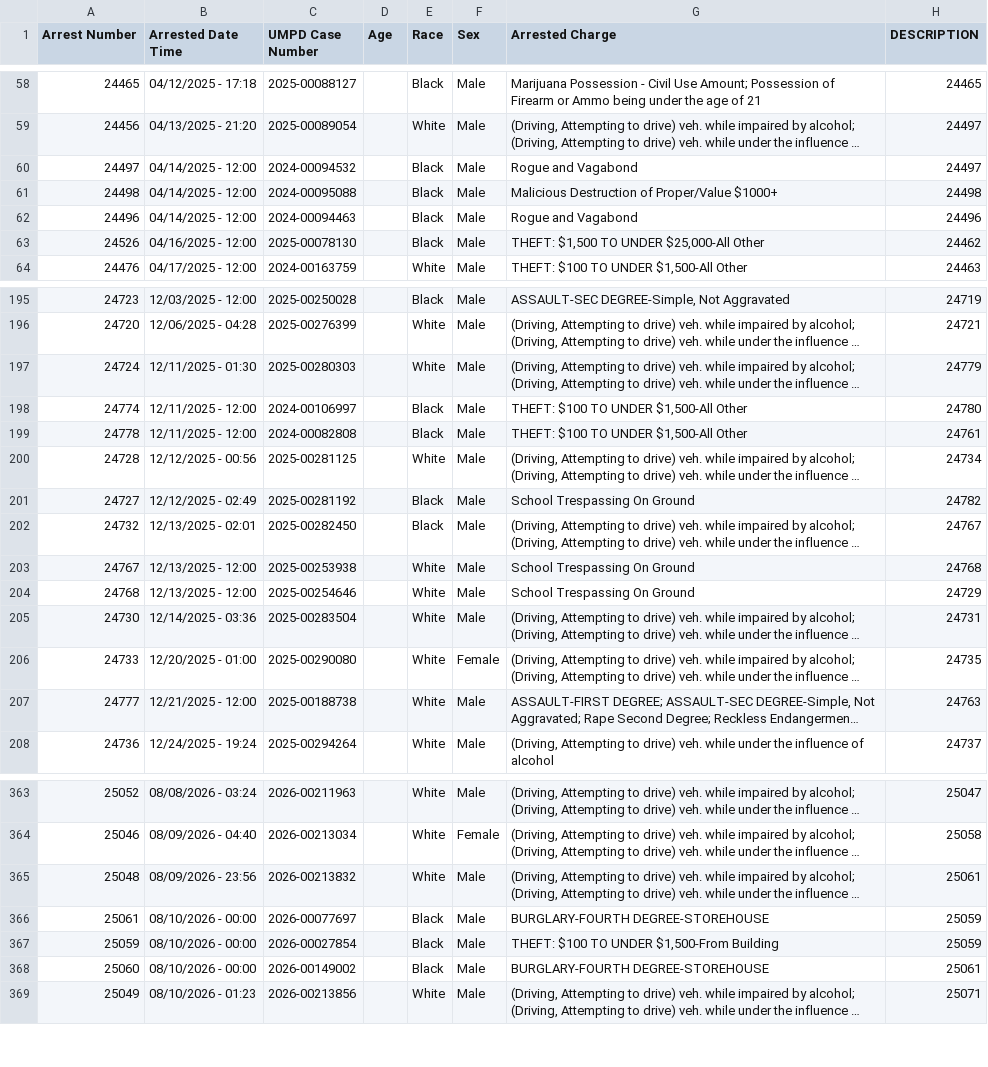
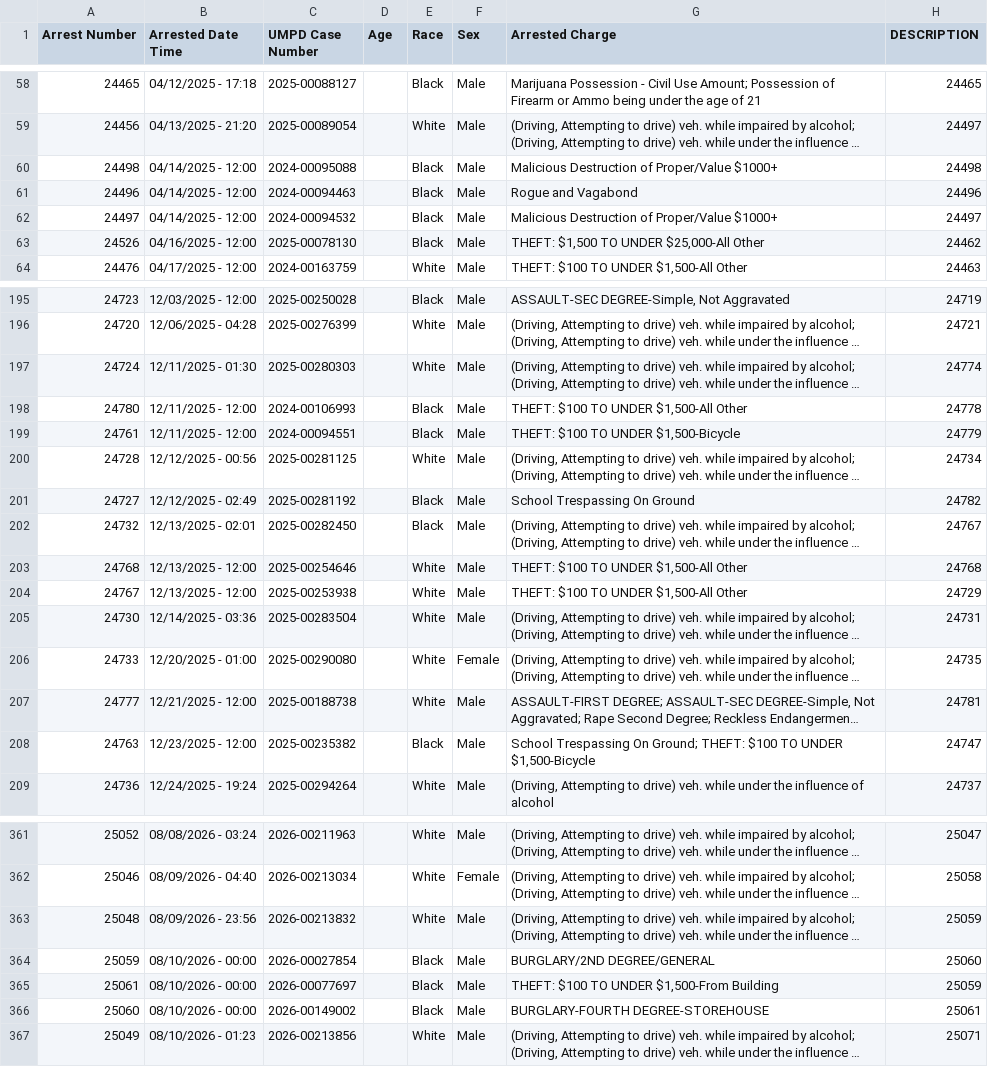
Before and after one commit to dwillis/umpd-logs, a CSV file: data/all-police-arrests.csv, drawn as a sheet; only a part is shown, gaps mark what is left out; long unchanged cells end in …; removed rows and columns are numbered as before the commit, all else as after; the diff covers the shown part only; the diff names each change by its address in the sheet, - before the commit and + after, or states it on an @@ line.

```diff
--- a/data/all-police-arrests.csv
+++ b/data/all-police-arrests.csv
-row 60: 24497 | 04/14/2025 - 12:00 | 2024-00094532 |  | Black | Male | Rogue and Vagabond | 24497
+row 62: 24497 | 04/14/2025 - 12:00 | 2024-00094532 |  | Black | Male | Malicious Destruction of Proper/Value $1000+ | 24497
-H197 (DESCRIPTION): 24779
+H197 (DESCRIPTION): 24774
@@ row 198 moved to row 401: 24774 @@
@@ row 199 moved to row 402: 24778 @@
@@ row 416 moved to row 198: 24780 @@
@@ row 397 moved to row 199: 24761 @@
-row 203: 24767 | 12/13/2025 - 12:00 | 2025-00253938 |  | White | Male | School Trespassing On Ground | 24768
-G203 (Arrested Charge): School Trespassing On Ground
+G203 (Arrested Charge): THEFT: $100 TO UNDER $1,500-All Other
-H203 (DESCRIPTION): 24729
+H203 (DESCRIPTION): 24768
+row 204: 24767 | 12/13/2025 - 12:00 | 2025-00253938 |  | White | Male | THEFT: $100 TO UNDER $1,500-All Other | 24729
-H207 (DESCRIPTION): 24763
+H207 (DESCRIPTION): 24781
@@ row 398 moved to row 208: 24763 @@
-H363 (DESCRIPTION): 25061
+H363 (DESCRIPTION): 25059
+row 364: 25059 | 08/10/2026 - 00:00 | 2026-00027854 |  | Black | Male | BURGLARY/2ND DEGREE/GENERAL | 25060
-G365 (Arrested Charge): BURGLARY-FOURTH DEGREE-STOREHOUSE
+G365 (Arrested Charge): THEFT: $100 TO UNDER $1,500-From Building
-row 367: 25059 | 08/10/2026 - 00:00 | 2026-00027854 |  | Black | Male | THEFT: $100 TO UNDER $1,500-From Building | 25059
```
Also changed, not shown: 32 moved rows and 23 edited cells elsewhere in this file, 1 other file.
